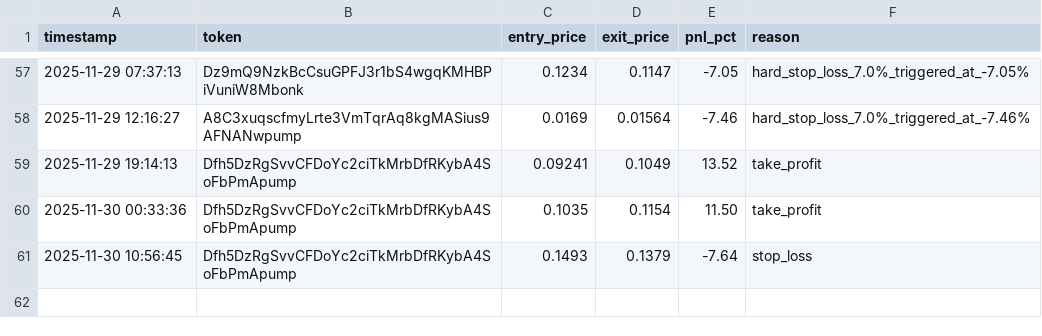
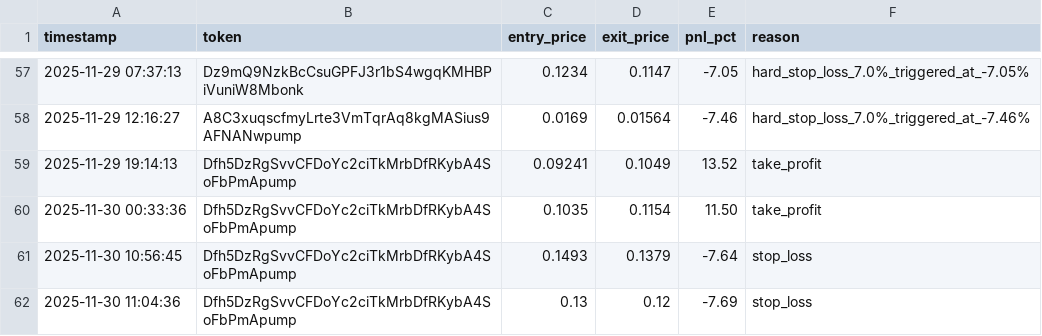
Before and after one commit to mikegianfelice/Hunter, a CSV file: data/trade_log.csv, drawn as a sheet; only a part is shown, gaps mark what is left out; the diff names each change by its address in the sheet, - before the commit and + after, or states it on an @@ line.

Commit message:
📈 Sync performance data for chart generation [2025-11-30 11:08:30]

```diff
--- a/data/trade_log.csv
+++ b/data/trade_log.csv
+row 62: 2025-11-30 11:04:36 | Dfh5DzRgSvvCFDoYc2ciTkMrbDfRKybA4SoFbPmApump | 0.13 | 0.12 | -7.69 | stop_loss
```
Also changed, not shown: 1 other file.
